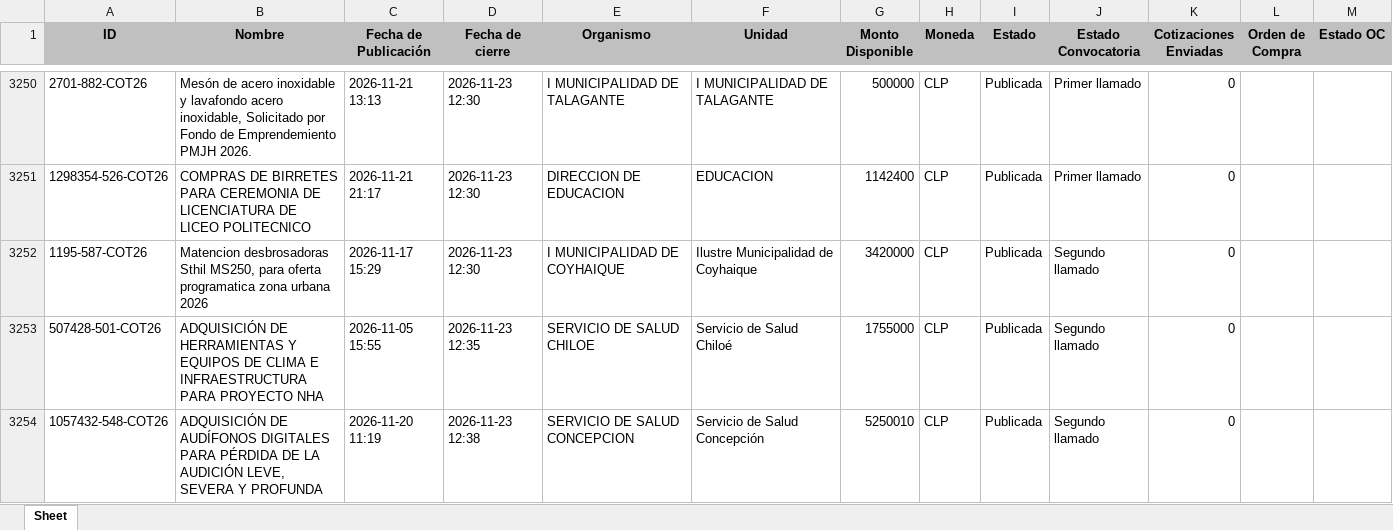
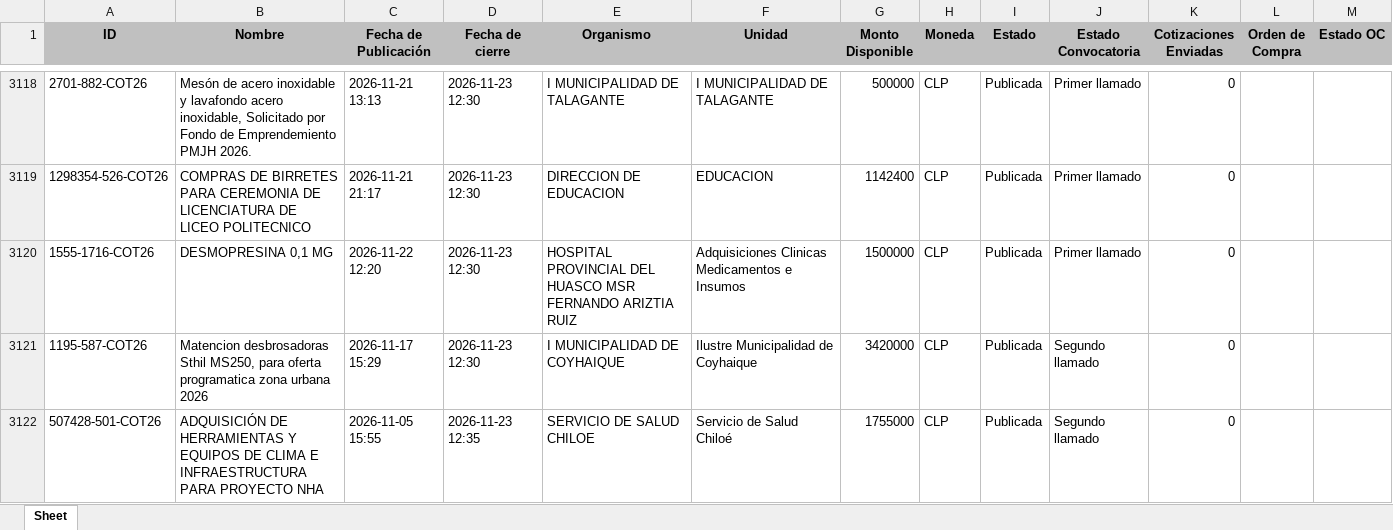
Before and after one commit to solucionesjyyX/mercado-publico-XYZ, an Excel workbook: compra_agil.xlsx, sheet Sheet, drawn as a sheet; only a part is shown, gaps mark what is left out; the shorter side is filled out with more unchanged rows; values as stored, in another font and other column widths than the file's, no borders; the diff covers the shown part only; the diff names each change by its address in the sheet, - before the commit and + after, or states it on an @@ line.

```diff
--- a/compra_agil.xlsx (sheet Sheet)
+++ b/compra_agil.xlsx (sheet Sheet)
+row 3120: 1555-1716-COT26 | DESMOPRESINA 0,1 MG | 2026-11-22 12:20 | 2026-11-23 12:30 | HOSPITAL PROVINCIAL DEL HUASCO MSR FERNANDO ARIZTIA RUIZ | Adquisiciones Clinicas Medicamentos e Insumos | 1500000 | CLP | Publicada | Primer llamado | 0
```
Also changed, not shown: 15 added rows and 139 removed rows elsewhere in this sheet.
